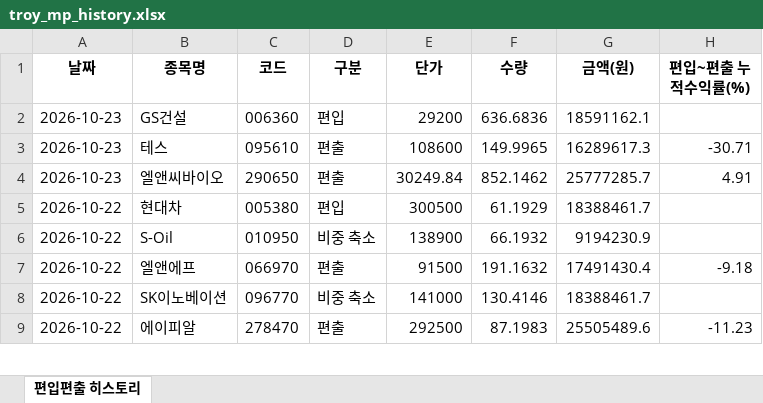
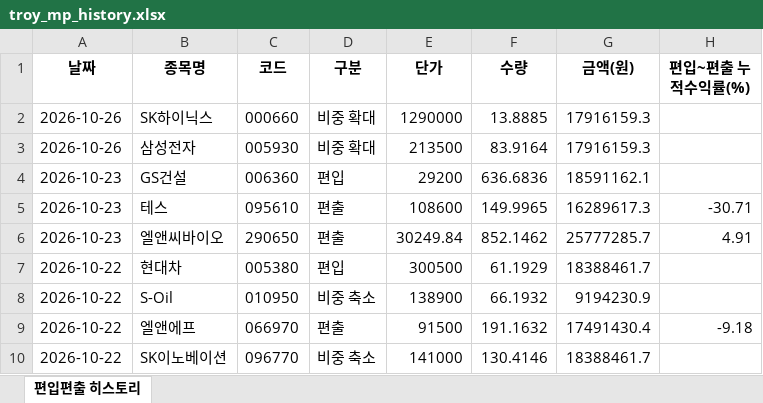
Before and after one commit to joonhakkim/liquidity-dashboard, an Excel workbook: docs/downloads/troy_mp_history.xlsx, sheet 편입편출 히스토리, drawn as a sheet; only a part is shown; the shorter side is filled out with more unchanged rows; values as stored, in another font and other column widths than the file's, no borders; the diff names each change by its address in the sheet, - before the commit and + after, or states it on an @@ line.

```diff
--- a/docs/downloads/troy_mp_history.xlsx (sheet 편입편출 히스토리)
+++ b/docs/downloads/troy_mp_history.xlsx (sheet 편입편출 히스토리)
+row 2: 2026-10-26 | SK하이닉스 | 000660 | 비중 확대 | 1290000 | 13.8885 | 17916159.3
+row 3: 2026-10-26 | 삼성전자 | 005930 | 비중 확대 | 213500 | 83.9164 | 17916159.3
```
Also changed, not shown: docs/downloads/kosdaq_long_short_index_history.xlsx, docs/downloads/mingu_mp_history.xlsx, 21 other files.
